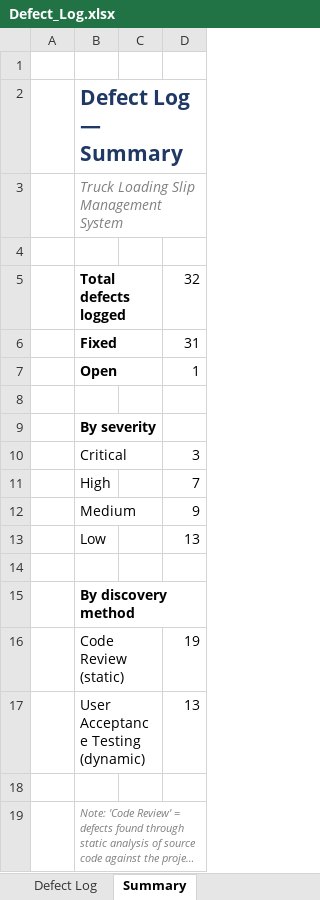
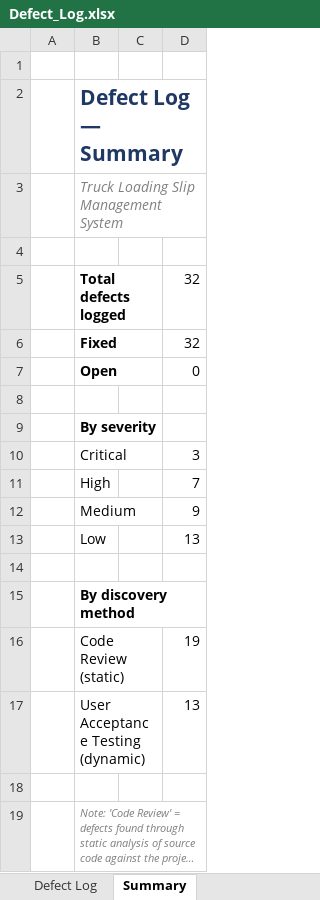
Before and after one commit to JohnHerbst66/SlipManagement2, an Excel workbook: docs/Defect_Log.xlsx, sheet Summary, drawn as a sheet; long unchanged cells end in …; values as stored, in another font and other column widths than the file's, no borders; the diff names each change by its address in the sheet, - before the commit and + after, or states it on an @@ line.

```diff
--- a/docs/Defect_Log.xlsx (sheet Summary)
+++ b/docs/Defect_Log.xlsx (sheet Summary)
-D6: 31
+D6: 32
-D7: 1
+D7: 0
```
Also changed, not shown: sheet Defect Log, docs/Test_Case_Matrix.xlsx, 1 other file.
